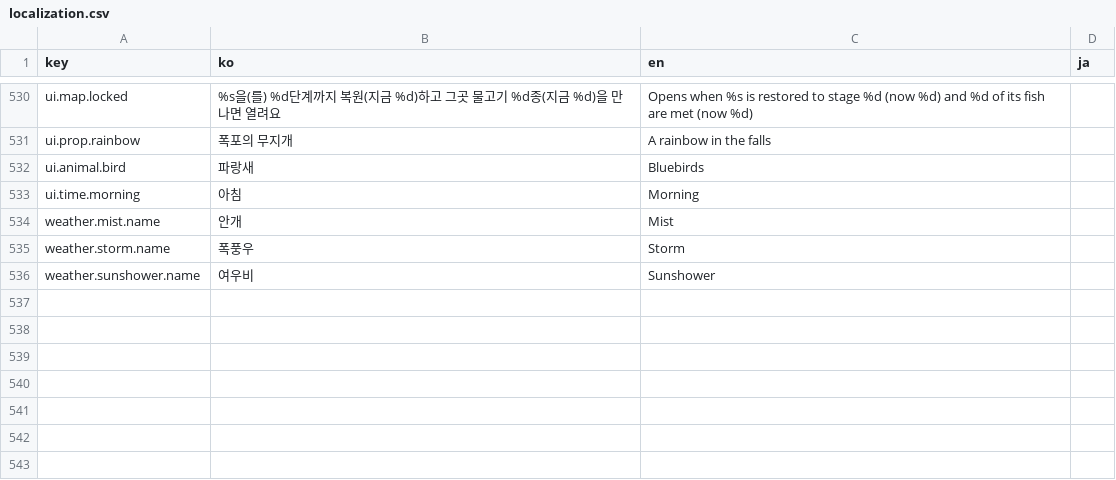
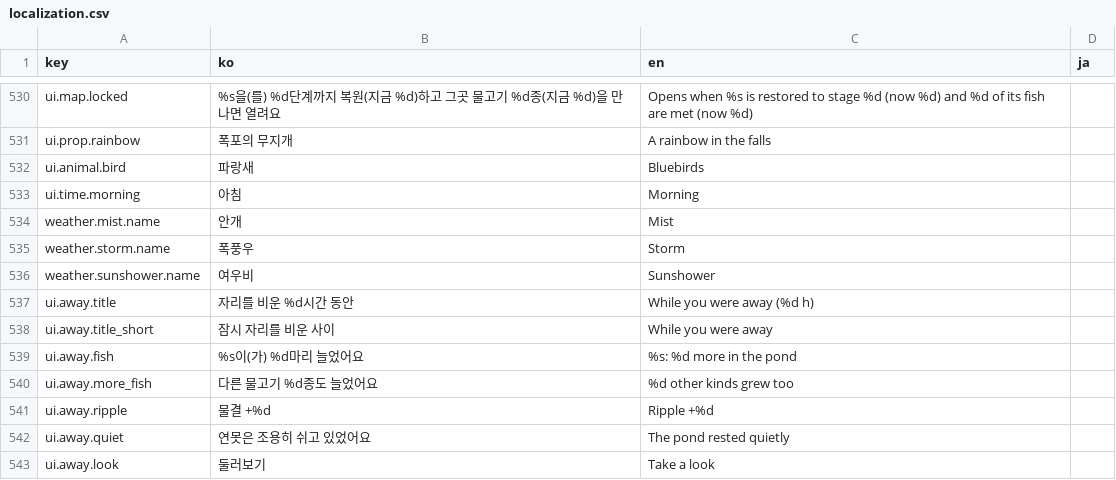
Before and after one commit to jeiel85/ripple-garden, a CSV file: godot/data/localization.csv, drawn as a sheet; only a part is shown, gaps mark what is left out.

```diff
--- a/godot/data/localization.csv
+++ b/godot/data/localization.csv
@@ -536 +536,8 @@ weather.storm.name,"폭풍우","Storm",""
 weather.sunshower.name,"여우비","Sunshower",""
+"ui.away.title","자리를 비운 %d시간 동안","While you were away (%d h)",""
+"ui.away.title_short","잠시 자리를 비운 사이","While you were away",""
+"ui.away.fish","%s이(가) %d마리 늘었어요","%s: %d more in the pond",""
+"ui.away.more_fish","다른 물고기 %d종도 늘었어요","%d other kinds grew too",""
+"ui.away.ripple","물결 +%d","Ripple +%d",""
+"ui.away.quiet","연못은 조용히 쉬고 있었어요","The pond rested quietly",""
+"ui.away.look","둘러보기","Take a look",""
```
Also changed, not shown: 17 other files.
